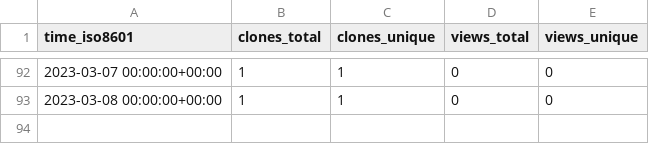
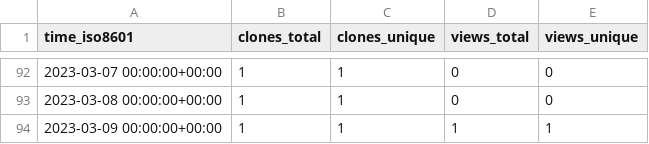
Before and after one commit to djtomlinson/PhysiBoSS, a CSV file: PhysiBoSS/PhysiBoSS/ghrs-data/views_clones_aggregate.csv, drawn as a sheet; only a part is shown, gaps mark what is left out; the diff names each change by its address in the sheet, - before the commit and + after, or states it on an @@ line.

```diff
--- a/PhysiBoSS/PhysiBoSS/ghrs-data/views_clones_aggregate.csv
+++ b/PhysiBoSS/PhysiBoSS/ghrs-data/views_clones_aggregate.csv
+row 94: 2023-03-09 00:00:00+00:00 | 1 | 1 | 1 | 1
```
Also changed, not shown: 1 other file.
